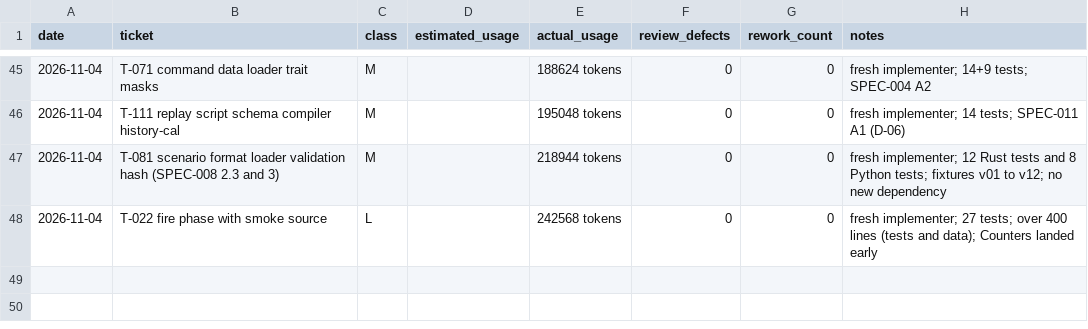
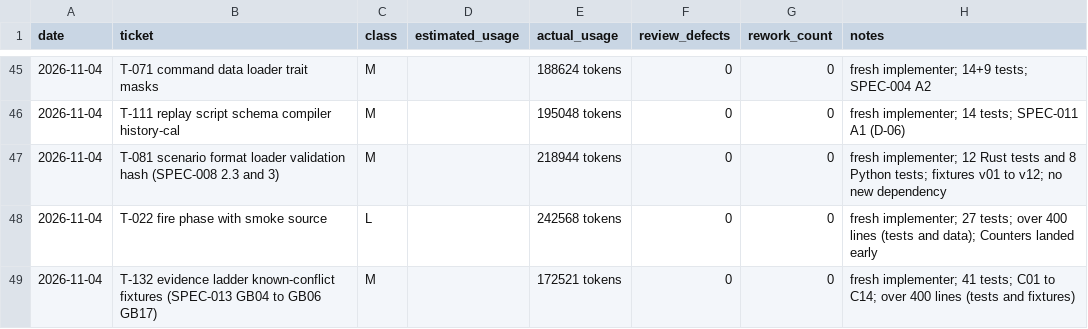
Before and after one commit to mlegere9789-collab/special-memory, a CSV file: ledger/usage.csv, drawn as a sheet; only a part is shown, gaps mark what is left out; the diff names each change by its address in the sheet, - before the commit and + after, or states it on an @@ line.

```diff
--- a/ledger/usage.csv
+++ b/ledger/usage.csv
+row 49: 2026-11-04 | T-132 evidence ladder known-conflict fixtures (SPEC-013 GB04 to GB06 GB17) | M |  | 172521 tokens | 0 | 0 | fresh implementer; 41 tests; C01 to C14; over 400 lines (tests and fixtures)
```
Also changed, not shown: 1 other file.
